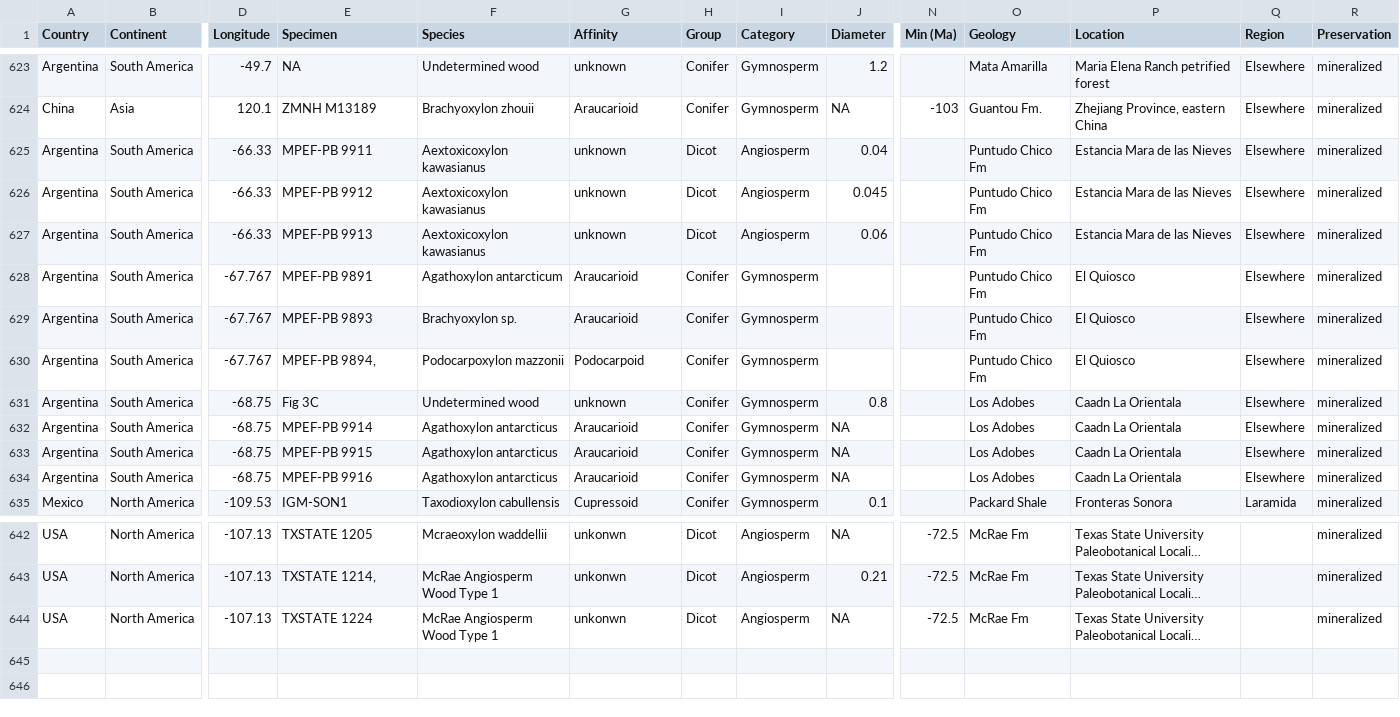
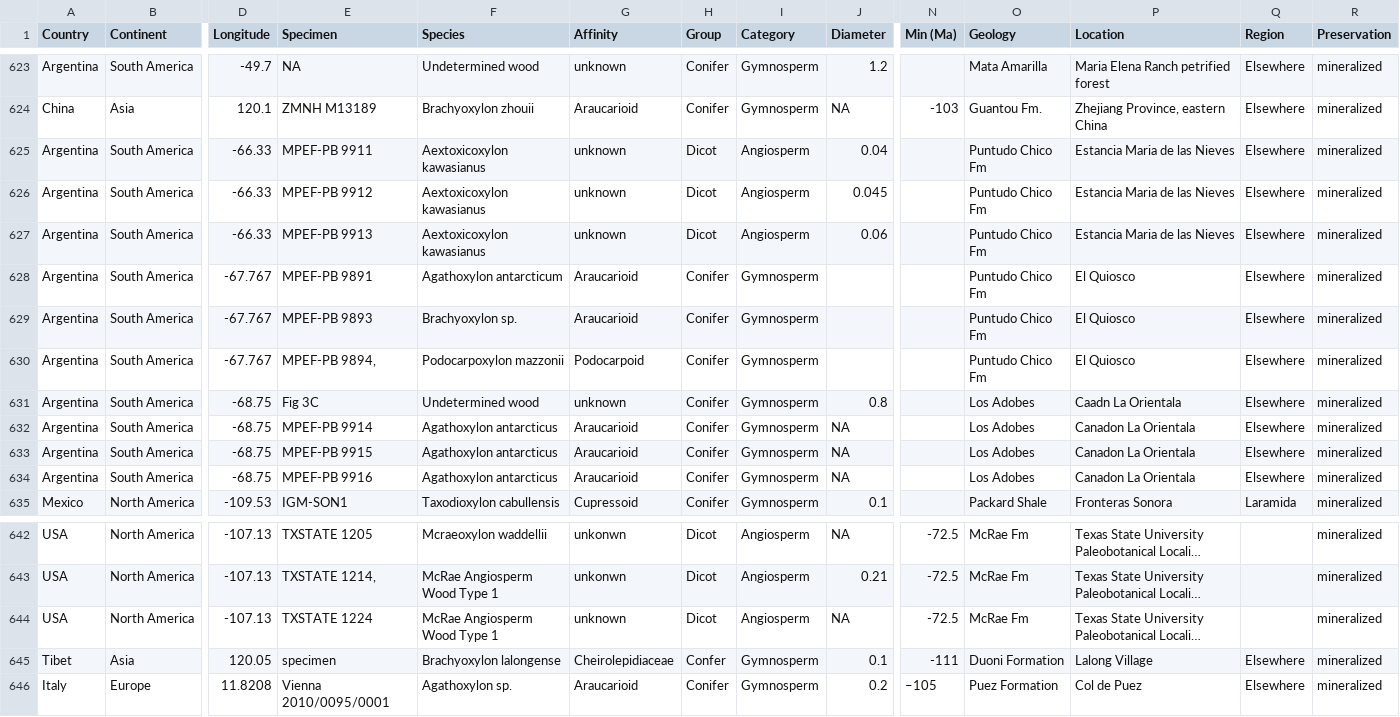
Before and after one commit to PaleoNate/CretaceousWoods, a CSV file: 20200702_aar8568_Data_file_S1.csv, drawn as a sheet; only a part is shown, gaps mark what is left out; long unchanged cells end in …; rows hold the shown columns only; the diff names each change by its address in the sheet, - before the commit and + after, or states it on an @@ line.

Commit message:
Update 20200702_aar8568_Data_file_S1.csv
Added two occurrences, one from Tibet and one from Italy

```diff
--- a/20200702_aar8568_Data_file_S1.csv
+++ b/20200702_aar8568_Data_file_S1.csv
-P625:P627 (Location): Estancia Mara de las Nieves
+P625:P627 (Location): Estancia Maria de las Nieves
-P632:P634 (Location): Caadn La Orientala
+P632:P634 (Location): Canadon La Orientala
-G644 (Affinity): unkonwn
+G644 (Affinity): unknown
+row 645: Tibet | Asia | 120.05 | specimen | Brachyoxylon lalongense | Cheirolepidiaceae | Confer | Gymnosperm | 0.1 | -111 | Duoni Formation | Lalong Village | Elsewhere | mineralized
+row 646: Italy | Europe | 11.8208 | Vienna 2010/0095/0001 | Agathoxylon sp. | Araucarioid | Conifer | Gymnosperm | 0.2 | –105 | Puez Formation | Col de Puez | Elsewhere | mineralized
```
